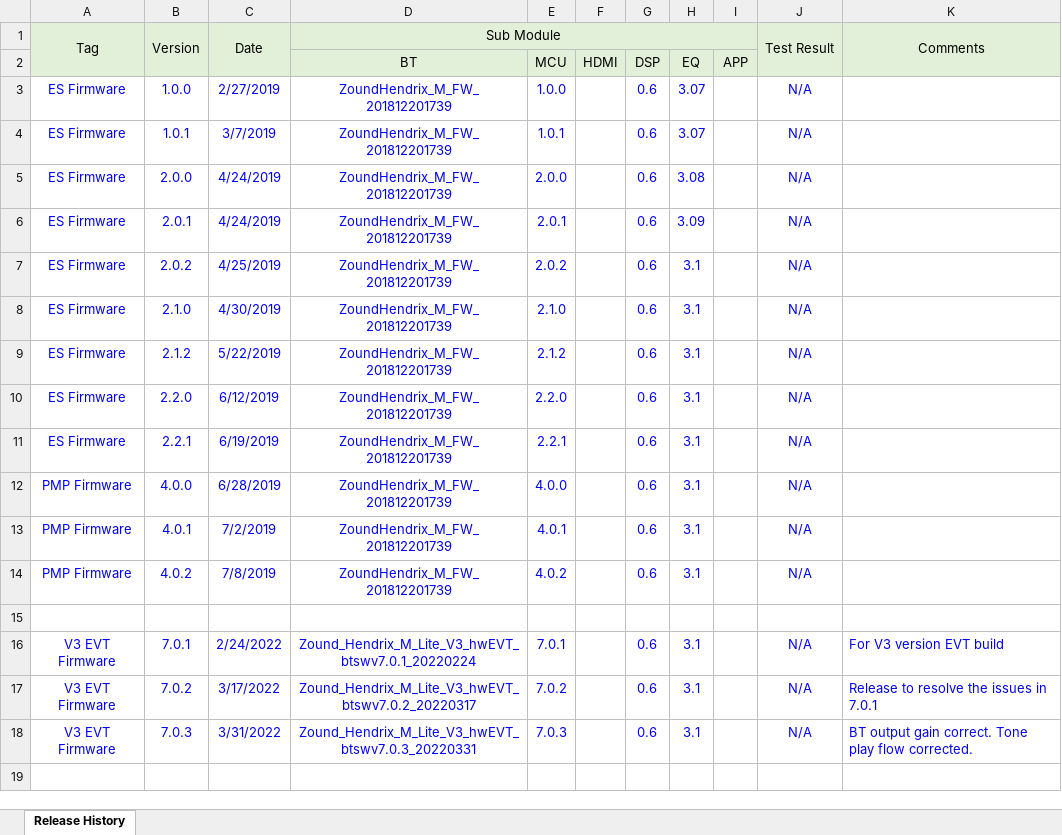
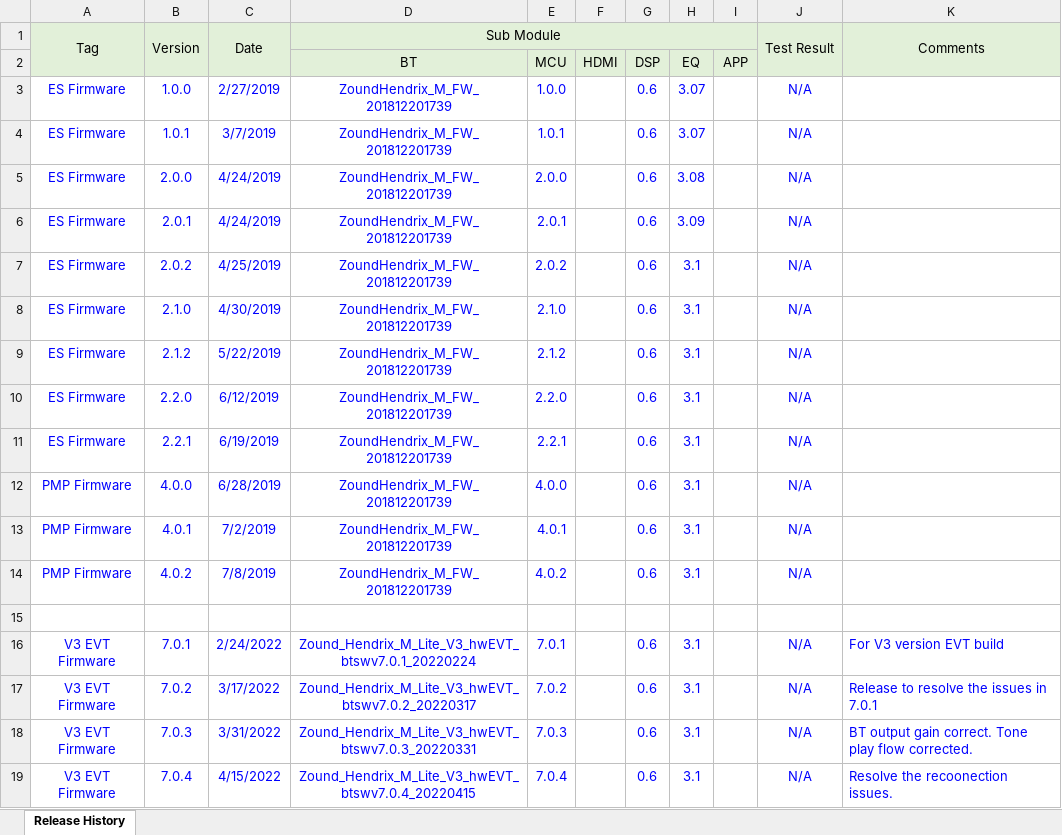
Before and after one commit to Edmond-Sung-Tymphany/Hendrix_M_Lite_GD, an Excel workbook: sw/project_files/Hendrix_M/Release/Hendrix_LiteV3_Notes/RD-Release history.xlsx, sheet Release History, drawn as a sheet; values as stored, in another font and other column widths than the file's, no borders; charts and pictures not drawn; the diff names each change by its address in the sheet, - before the commit and + after, or states it on an @@ line.

```diff
--- a/sw/project_files/Hendrix_M/Release/Hendrix_LiteV3_Notes/RD-Release history.xlsx (sheet Release History)
+++ b/sw/project_files/Hendrix_M/Release/Hendrix_LiteV3_Notes/RD-Release history.xlsx (sheet Release History)
+row 19: V3 EVT Firmware | 7.0.4 | 4/15/2022 | Zound_Hendrix_M_Lite_V3_hwEVT_btswv7.0.4_20220415 | 7.0.4 |  | 0.6 | 3.1 |  | N/A | Resolve the recoonection issues.
```
Also changed, not shown: sw/project_files/Hendrix_M/Release/Hendrix_LiteV3_Notes/RD-Quick Test Report.xlsx, sw/project_files/Hendrix_M/Release/Hendrix_LiteV3_Notes/RD-Release notes.xlsx, 42 other files.
